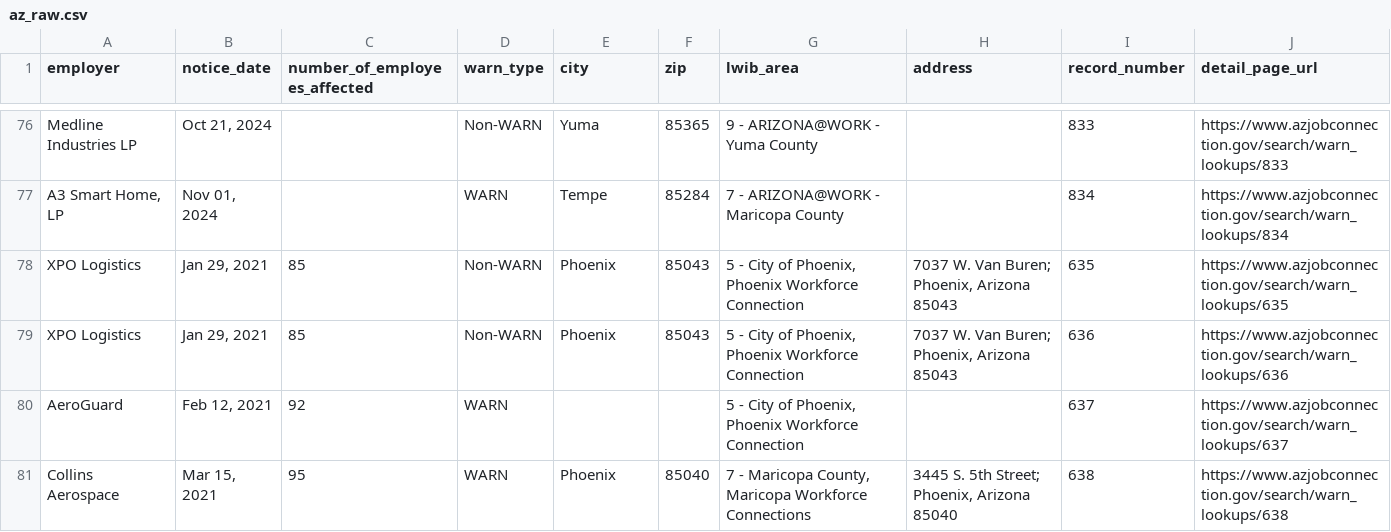
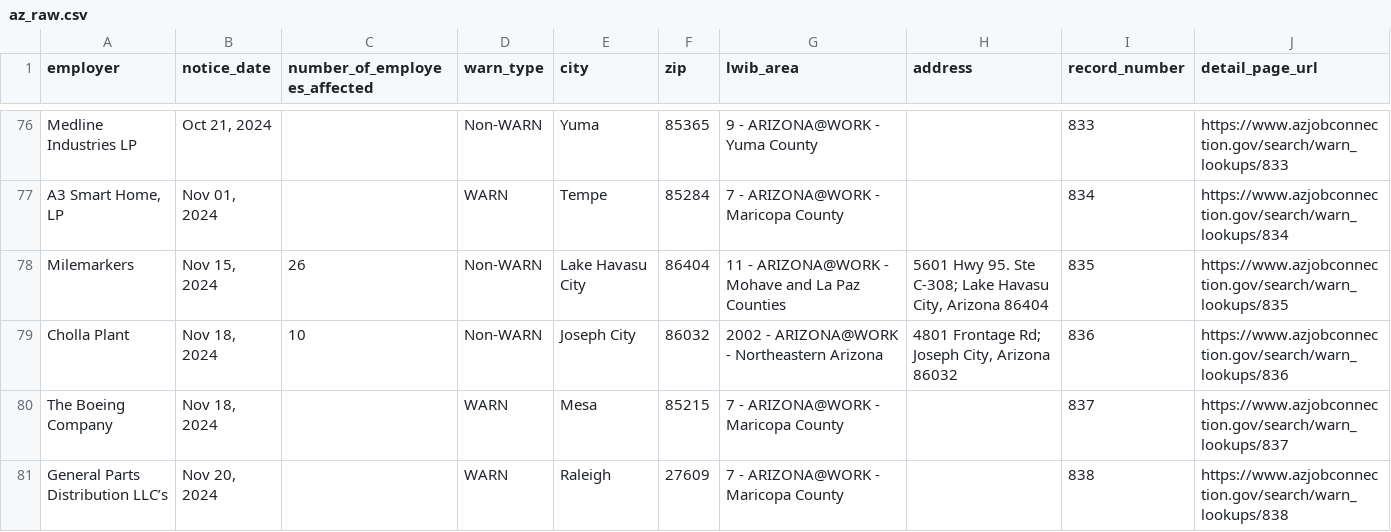
Before and after one commit to biglocalnews/layoff-watch, a CSV file: data/warn-scraper/cache/az_raw.csv, drawn as a sheet; only a part is shown, gaps mark what is left out; the shorter side is filled out with more unchanged rows; the diff covers the shown part only; the diff names each change by its address in the sheet, - before the commit and + after, or states it on an @@ line.

```diff
--- a/data/warn-scraper/cache/az_raw.csv
+++ b/data/warn-scraper/cache/az_raw.csv
+row 78: Milemarkers | Nov 15, 2024 | 26 | Non-WARN | Lake Havasu City | 86404 | 11 - ARIZONA@WORK - Mohave and La Paz Counties | 5601 Hwy 95. Ste C-308; Lake Havasu City, Arizona 86404 | 835 | https://www.azjobconnection.gov/search/warn_lookups/835
+row 79: Cholla Plant | Nov 18, 2024 | 10 | Non-WARN | Joseph City | 86032 | 2002 - ARIZONA@WORK - Northeastern Arizona | 4801 Frontage Rd; Joseph City, Arizona 86032 | 836 | https://www.azjobconnection.gov/search/warn_lookups/836
+row 80: The Boeing Company | Nov 18, 2024 |  | WARN | Mesa | 85215 | 7 - ARIZONA@WORK - Maricopa County |  | 837 | https://www.azjobconnection.gov/search/warn_lookups/837
+row 81: General Parts Distribution LLC’s | Nov 20, 2024 |  | WARN | Raleigh | 27609 | 7 - ARIZONA@WORK - Maricopa County |  | 838 | https://www.azjobconnection.gov/search/warn_lookups/838
```
Also changed, not shown: 3 added rows and 42 edited cells elsewhere in this file, data/warn-scraper/exports/az.csv, 39 other files.
